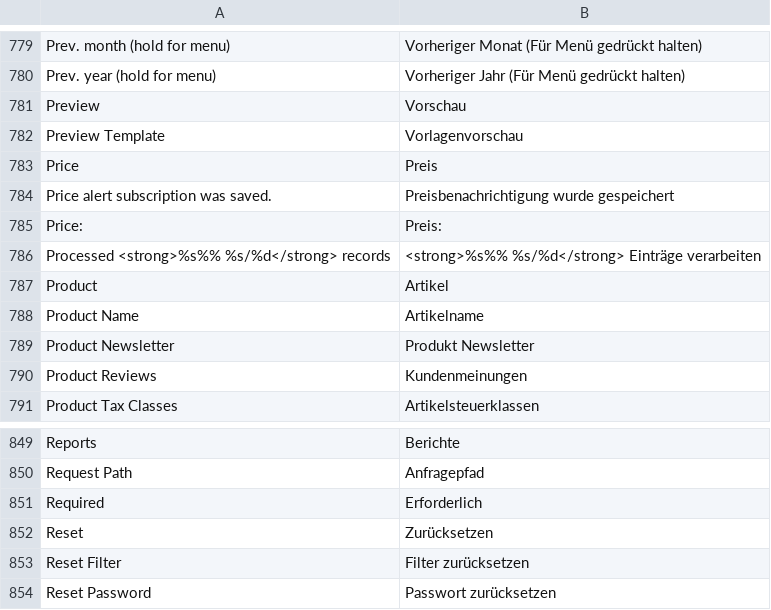
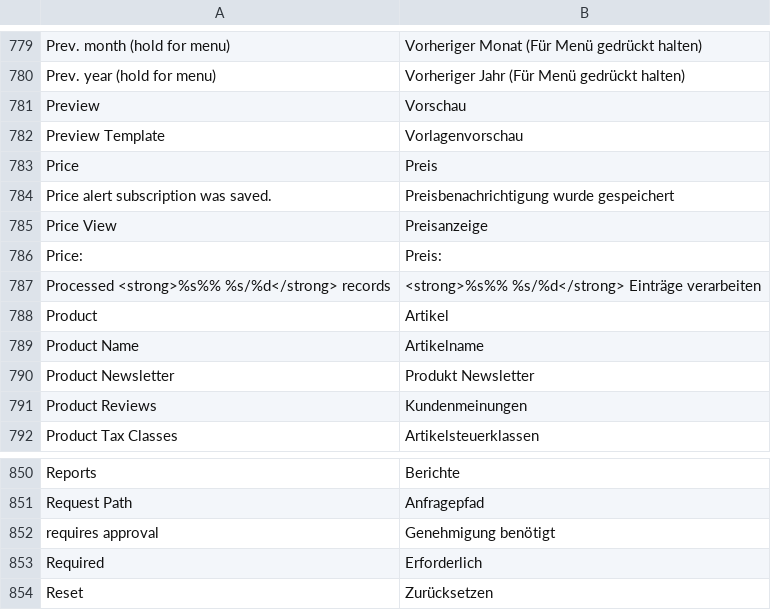
Before and after one commit to b3-it/magento-lts, a CSV file: app/locale/de_DE/Mage_Adminhtml.csv, drawn as a sheet; only a part is shown, gaps mark what is left out; the shorter side is filled out with more unchanged rows; the diff names each change by its address in the sheet, - before the commit and + after, or states it on an @@ line.

```diff
--- a/app/locale/de_DE/Mage_Adminhtml.csv
+++ b/app/locale/de_DE/Mage_Adminhtml.csv
+row 785: Price View | Preisanzeige
+row 852: requires approval | Genehmigung benötigt
```
Also changed, not shown: app/locale/de_DE/Bfr_EventRequest.csv, app/locale/de_DE/Egovs_EventBundle.csv, 20 other files.
